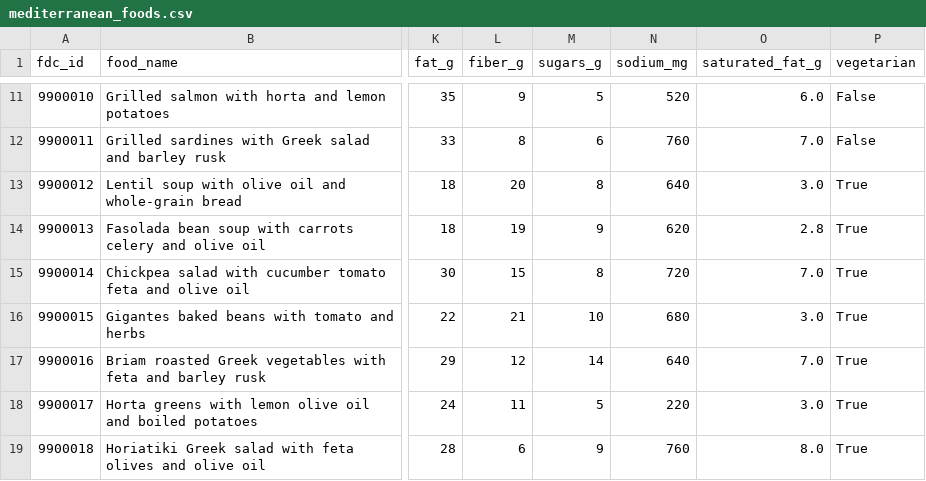
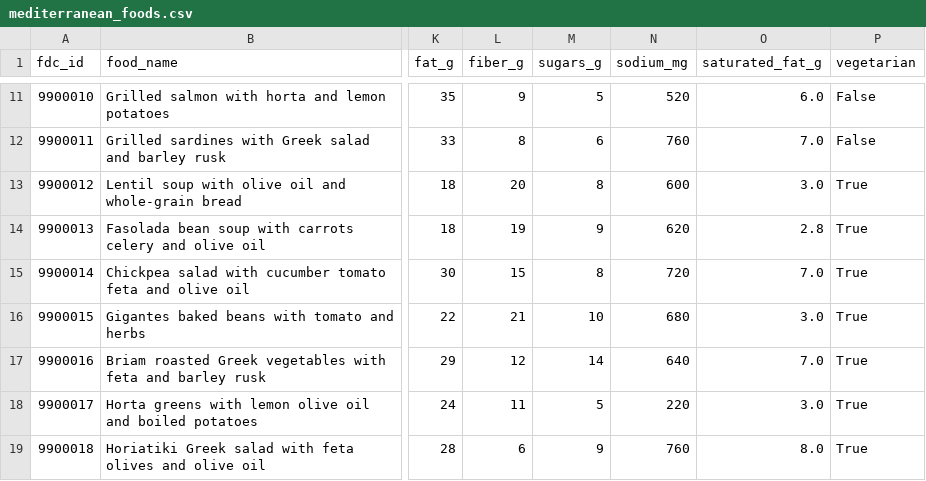
Before and after one commit to ADiamond12/ai-nutritionist, a CSV file: data/mediterranean_foods.csv, drawn as a sheet; only a part is shown, gaps mark what is left out; the diff names each change by its address in the sheet, - before the commit and + after, or states it on an @@ line.

```diff
--- a/data/mediterranean_foods.csv
+++ b/data/mediterranean_foods.csv
-N13 (sodium_mg): 640
+N13 (sodium_mg): 600
```
Also changed, not shown: data/recipes/recipe_ingredients.csv, data/recipes/recipes.csv, 24 other files.
